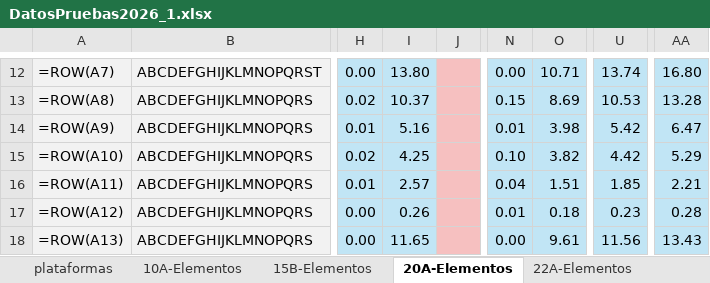
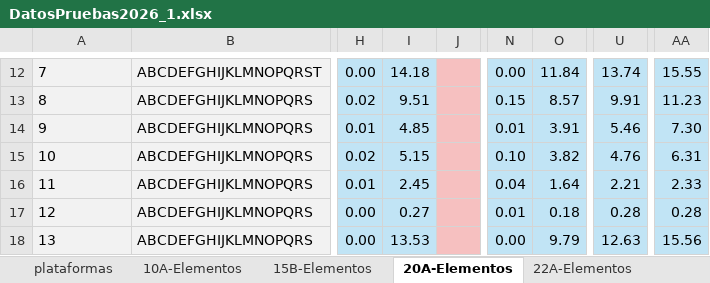
Before and after one commit to jesucr1st0/Bipartitions, an Excel workbook: data/DatosPruebas2026_1.xlsx, sheet 20A-Elementos, drawn as a sheet; only a part is shown, gaps mark what is left out; values as stored, in another font and other column widths than the file's, no borders; formulas without a stored value are shown as written; charts and pictures not drawn; the diff covers the shown part only; the diff names each change by its address in the sheet, - before the commit and + after, or states it on an @@ line.

```diff
--- a/data/DatosPruebas2026_1.xlsx (sheet 20A-Elementos)
+++ b/data/DatosPruebas2026_1.xlsx (sheet 20A-Elementos)
-A12: =ROW(A7)
+A12: 7
-I12: 13.80
+I12: 14.18
-O12: 10.71
+O12: 11.84
-AA12: 16.80
+AA12: 15.55
-A13: =ROW(A8)
+A13: 8
-I13: 10.37
+I13: 9.51
-O13: 8.69
+O13: 8.57
-U13: 10.53
+U13: 9.91
-AA13: 13.28
+AA13: 11.23
-A14: =ROW(A9)
+A14: 9
-I14: 5.16
+I14: 4.85
-O14: 3.98
+O14: 3.91
-U14: 5.42
+U14: 5.46
-AA14: 6.47
+AA14: 7.30
-A15: =ROW(A10)
+A15: 10
-I15: 4.25
+I15: 5.15
-U15: 4.42
+U15: 4.76
-AA15: 5.29
+AA15: 6.31
-A16: =ROW(A11)
+A16: 11
-I16: 2.57
+I16: 2.45
-O16: 1.51
+O16: 1.64
-U16: 1.85
+U16: 2.21
-AA16: 2.21
+AA16: 2.33
-A17: =ROW(A12)
+A17: 12
-I17: 0.26
+I17: 0.27
-U17: 0.23
+U17: 0.28
-A18: =ROW(A13)
+A18: 13
-I18: 11.65
+I18: 13.53
-O18: 9.61
+O18: 9.79
-U18: 11.56
+U18: 12.63
-AA18: 13.43
+AA18: 15.56
```
Also changed, not shown: 214 edited cells elsewhere in this sheet, sheet 22A-Elementos, sheet 10A-Elementos, sheet 15B-Elementos, sheet 25A-Elementos, charts or pictures.
